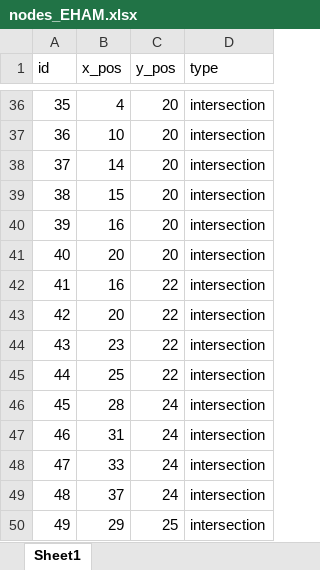
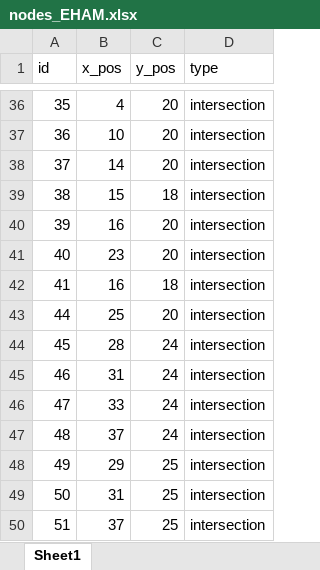
Before and after one commit to BoudewijnvdWaal/agent-based-modelling, an Excel workbook: baseline_code/Data/nodes_EHAM.xlsx, sheet Sheet1, drawn as a sheet; only a part is shown, gaps mark what is left out; the shorter side is filled out with more unchanged rows; values as stored, in another font and other column widths than the file's, no borders; removed rows and columns are numbered as before the commit, all else as after; the diff covers the shown part only; the diff names each change by its address in the sheet, - before the commit and + after, or states it on an @@ line.

```diff
--- a/baseline_code/Data/nodes_EHAM.xlsx (sheet Sheet1)
+++ b/baseline_code/Data/nodes_EHAM.xlsx (sheet Sheet1)
-C39 (y_pos): 20
+C39 (y_pos): 18
-B41 (x_pos): 20
+B41 (x_pos): 23
-C42 (y_pos): 22
+C42 (y_pos): 18
-row 43: 42 | 20 | 22 | intersection
-row 44: 43 | 23 | 22 | intersection
-C43 (y_pos): 22
+C43 (y_pos): 20
```
Also changed, not shown: 10 added rows, 1 removed row, 5 edited cells and row numbers in column A elsewhere in this sheet, baseline_code/Data/edges_EHAM.xlsx, 3 other files.
